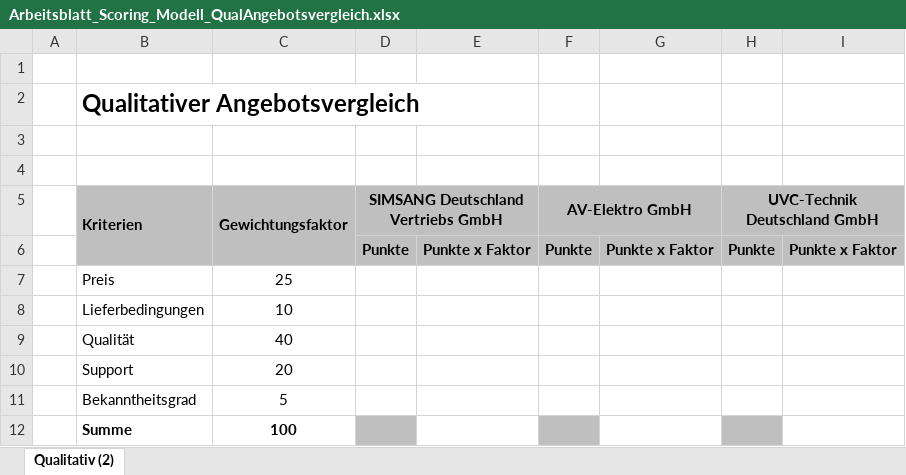
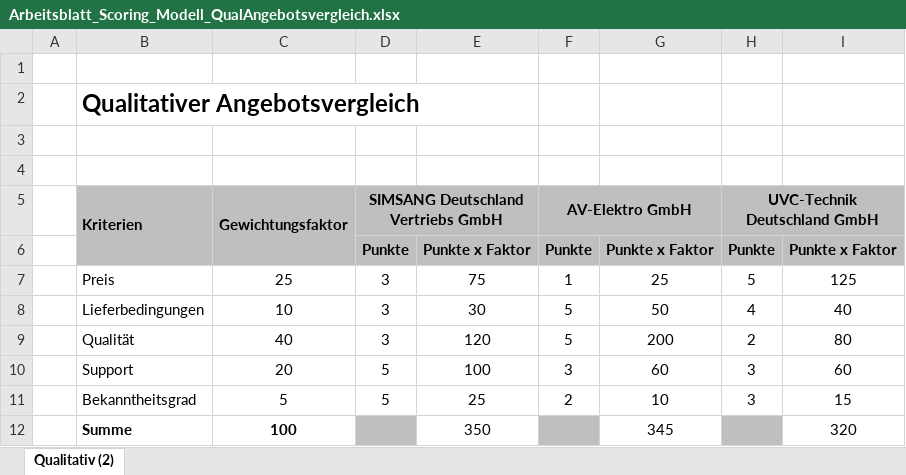
Before and after one commit to ReCeap/BBS1, an Excel workbook: LF2 Arbeitsplaetze nach Kundenwuenschen austatten/qualitativer Angebotsvergleich/Arbeitsblatt_Scoring_Modell_QualAngebotsvergleich.xlsx, sheet Qualitativ (2), drawn as a sheet; values as stored, in another font and other column widths than the file's, no borders; removed rows and columns are numbered as before the commit, all else as after; the diff names each change by its address in the sheet, - before the commit and + after, or states it on an @@ line.

Commit message:
16-09_9-51

```diff
--- a/LF2 Arbeitsplaetze nach Kundenwuenschen austatten/qualitativer Angebotsvergleich/Arbeitsblatt_Scoring_Modell_QualAngebotsvergleich.xlsx (sheet Qualitativ (2))
+++ b/LF2 Arbeitsplaetze nach Kundenwuenschen austatten/qualitativer Angebotsvergleich/Arbeitsblatt_Scoring_Modell_QualAngebotsvergleich.xlsx (sheet Qualitativ (2))
-row 7:  | Preis | 25
-row 8:  | Lieferbedingungen | 10
-row 9:  | Qualität | 40
-row 10:  | Support | 20
-row 11:  | Bekanntheitsgrad | 5
-row 12:  | Summe | 100
+row 7:  | Preis | 25 | 3 | 75 | 1 | 25 | 5 | 125
+row 8:  | Lieferbedingungen | 10 | 3 | 30 | 5 | 50 | 4 | 40
+row 9:  | Qualität | 40 | 3 | 120 | 5 | 200 | 2 | 80
+row 10:  | Support | 20 | 5 | 100 | 3 | 60 | 3 | 60
+row 11:  | Bekanntheitsgrad | 5 | 5 | 25 | 2 | 10 | 3 | 15
+row 12:  | Summe | 100 |  | 350 |  | 345 |  | 320
```
